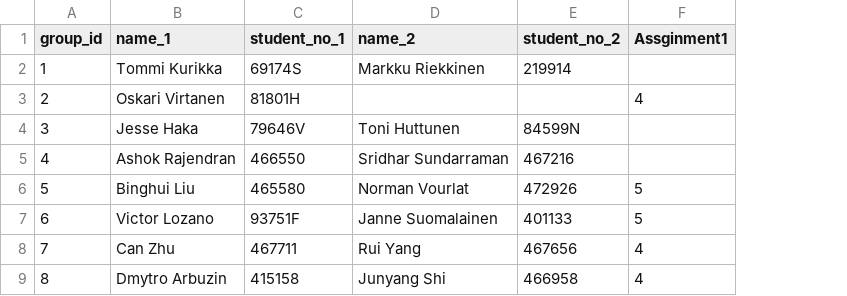
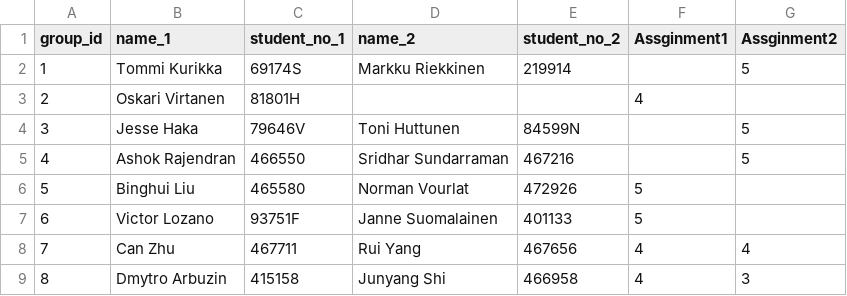
Before and after one commit to dyrobin/Assignments, a CSV file: groups.csv, drawn as a sheet; only a part is shown; the diff names each change by its address in the sheet, - before the commit and + after, or states it on an @@ line.

Commit message:
groups grade of assignment2

```diff
--- a/groups.csv
+++ b/groups.csv
+column G (Assginment2), rows 2-9: 5 |  | 5 | 5 |  |  | 4 | 3
```
